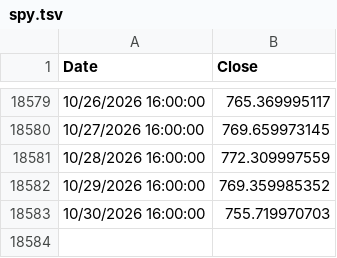
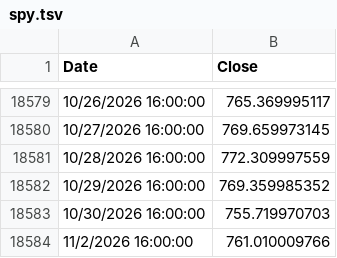
Before and after one commit to bumbeishvili/tqqq.networthcast.com, a TSV file: data/spy.tsv, drawn as a sheet; only a part is shown, gaps mark what is left out.

```diff
--- a/data/spy.tsv
+++ b/data/spy.tsv
@@ -18583 +18583,2 @@ Date	Close
 10/30/2026 16:00:00	755.719970703
+11/2/2026 16:00:00	761.010009766
```
Also changed, not shown: data/qqq-hl.tsv, data/spy-hl.tsv, 9 other files.
